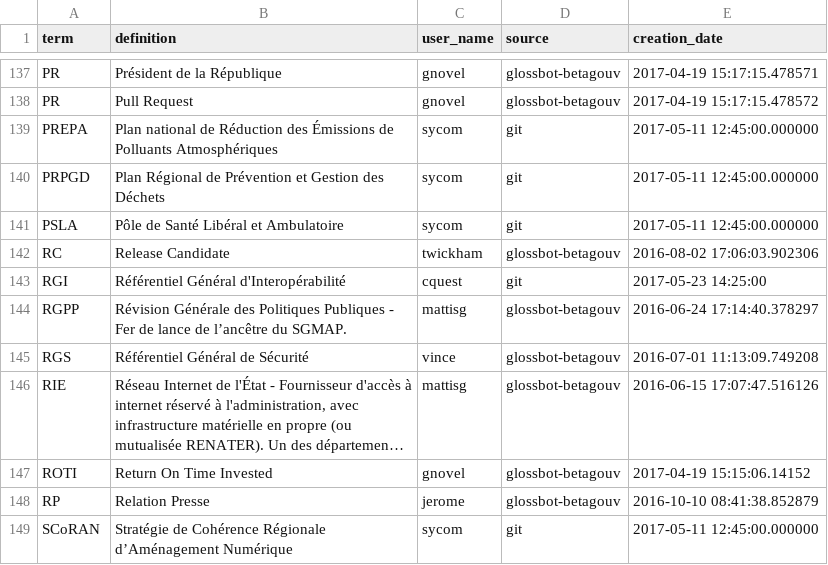
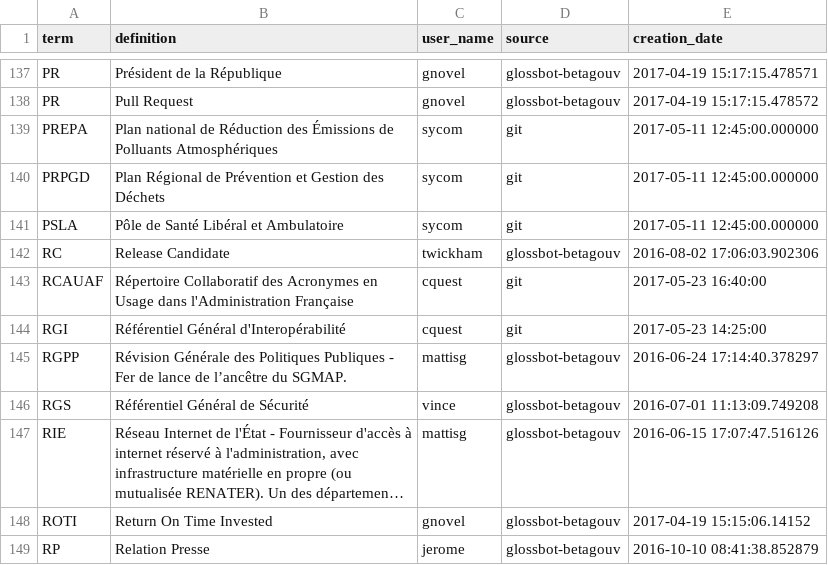
Before and after one commit to michelbl/RCAUAF, a CSV file: glossary.csv, drawn as a sheet; only a part is shown, gaps mark what is left out; the shorter side is filled out with more unchanged rows; long unchanged cells end in ….

Commit message:
RCAUAF !

```diff
--- a/glossary.csv
+++ b/glossary.csv
@@ -142,2 +142,3 @@
 "RC","Release Candidate","twickham","glossbot-betagouv","2016-08-02 17:06:03.902306"
+"RCAUAF","Répertoire Collaboratif des Acronymes en Usage dans l'Administration Française","cquest","git","2017-05-23 16:40:00"
 "RGI","Référentiel Général d'Interopérabilité","cquest","git","2017-05-23 14:25:00"
```
